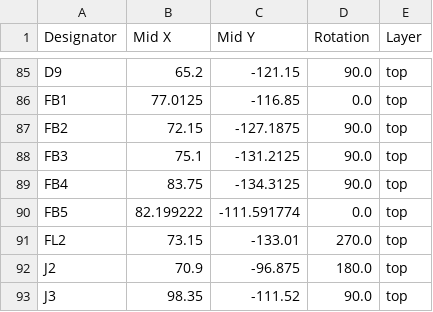
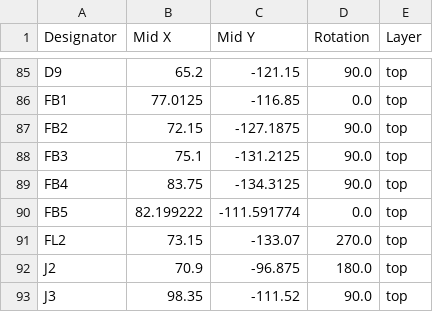
Before and after one commit to NotARoomba/Linea, a CSV file: hardware/board/production/positions.csv, drawn as a sheet; only a part is shown, gaps mark what is left out.

```diff
--- a/hardware/board/production/positions.csv
+++ b/hardware/board/production/positions.csv
@@ -90,3 +90,3 @@ FB4,83.75,-134.3125,90.0,top
 FB5,82.199222,-111.591774,0.0,top
-FL2,73.15,-133.01,270.0,top
+FL2,73.15,-133.07,270.0,top
 J2,70.9,-96.875,180.0,top
```
Also changed, not shown: production/positions.csv, 13 other files.
